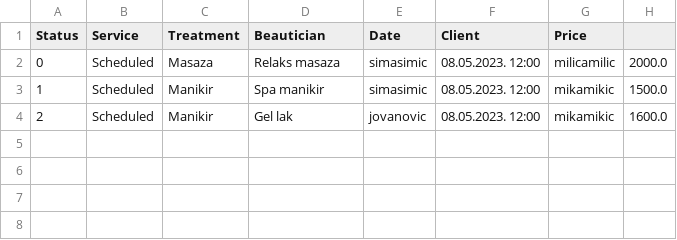
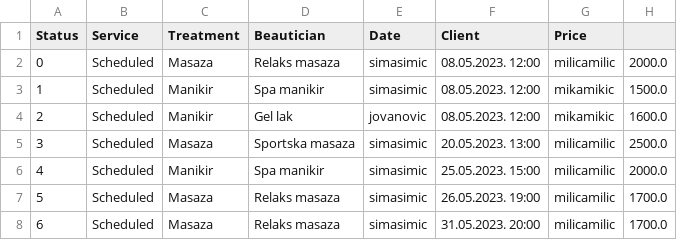
Before and after one commit to lazarnagulov/OOP1-CosmeticSalon, a CSV file: bin/com/nagulov/data/treatments.csv, drawn as a sheet; the diff names each change by its address in the sheet, - before the commit and + after, or states it on an @@ line.

```diff
--- a/bin/com/nagulov/data/treatments.csv
+++ b/bin/com/nagulov/data/treatments.csv
+row 5: 3 | Scheduled | Masaza | Sportska masaza | simasimic | 20.05.2023. 13:00 | milicamilic | 2500.0
+row 6: 4 | Scheduled | Manikir | Spa manikir | simasimic | 25.05.2023. 15:00 | milicamilic | 2000.0
+row 7: 5 | Scheduled | Masaza | Relaks masaza | simasimic | 26.05.2023. 19:00 | milicamilic | 1700.0
+row 8: 6 | Scheduled | Masaza | Relaks masaza | simasimic | 31.05.2023. 20:00 | milicamilic | 1700.0
```
Also changed, not shown: src/com/nagulov/data/treatments.csv, 8 other files.
